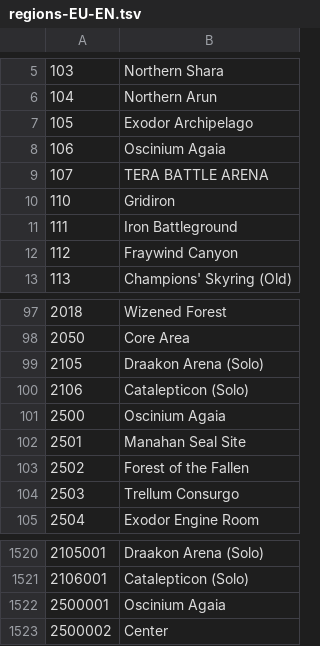
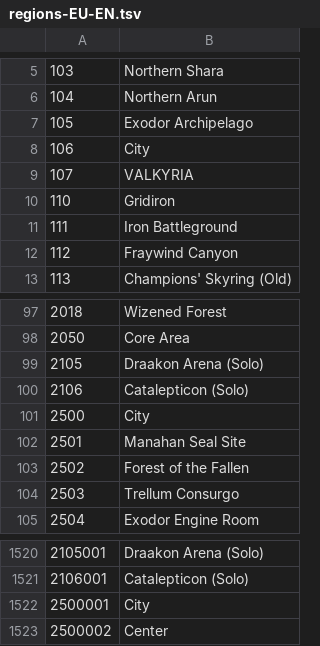
Before and after one commit to KYGAS/shinra-toolbox-release, a TSV file: resources/data/regions/regions-EU-EN.tsv, drawn as a sheet; only a part is shown, gaps mark what is left out.

```diff
--- a/resources/data/regions/regions-EU-EN.tsv
+++ b/resources/data/regions/regions-EU-EN.tsv
@@ -7,4 +7,4 @@
 105	Exodor Archipelago
-106	Oscinium Agaia
-107	TERA BATTLE ARENA
+106	City
+107	VALKYRIA
 110	Gridiron
@@ -100,3 +100,3 @@
 2106	Catalepticon (Solo)
-2500	Oscinium Agaia
+2500	City
 2501	Manahan Seal Site
@@ -1521,3 +1521,3 @@
 2106001	Catalepticon (Solo)
-2500001	Oscinium Agaia
+2500001	City
 2500002	Center
```
Also changed, not shown: resources/data/regions/regions-EU-FR.tsv, resources/data/regions/regions-EU-GER.tsv.
